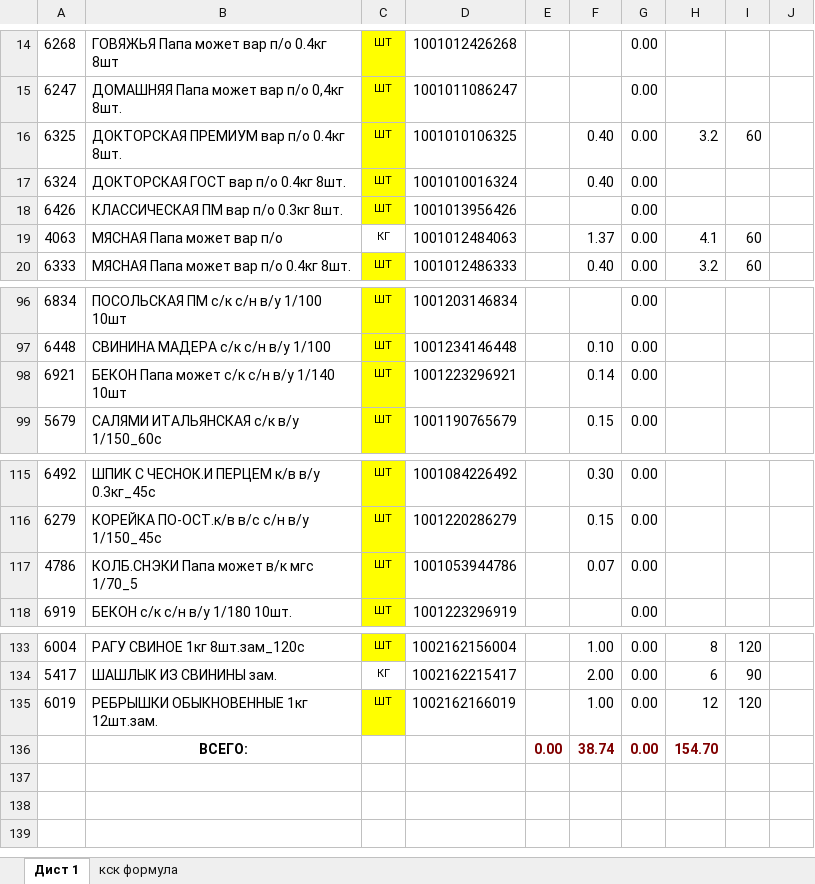
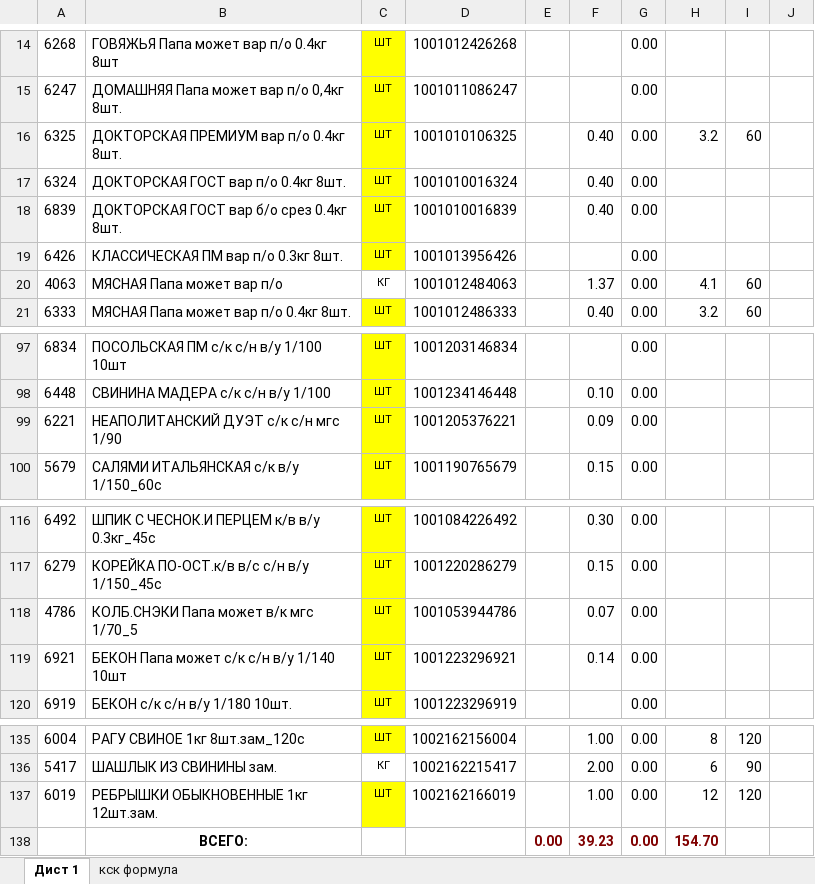
Before and after one commit to Fejanin/ostankino_ki, an Excel workbook: чистый бланк/ЗАКАЗ КРЫМ 05,09,24ц-выезд 07,09.xlsx, sheet Дист 1, drawn as a sheet; only a part is shown, gaps mark what is left out; values as stored, in another font and other column widths than the file's, no borders; charts and pictures not drawn; addresses are those after the commit; the diff names each change by its address in the sheet, - before the commit and + after, or states it on an @@ line.

```diff
--- a/чистый бланк/ЗАКАЗ КРЫМ 05,09,24ц-выезд 07,09.xlsx (sheet Дист 1)
+++ b/чистый бланк/ЗАКАЗ КРЫМ 05,09,24ц-выезд 07,09.xlsx (sheet Дист 1)
+row 18: 6839 | ДОКТОРСКАЯ ГОСТ вар б/о срез 0.4кг 8шт. | ШТ | 1001010016839 |  | 0.40 | 0.00
+row 99: 6221 | НЕАПОЛИТАНСКИЙ ДУЭТ с/к с/н мгс 1/90 | ШТ | 1001205376221 |  | 0.09 | 0.00
@@ row 98 moved to row 119: 6921 @@
-F138: 38.74
+F138: 39.23
```
Also changed, not shown: formulas that keep their value, moduls/1С.xlsx, 2 other files.
